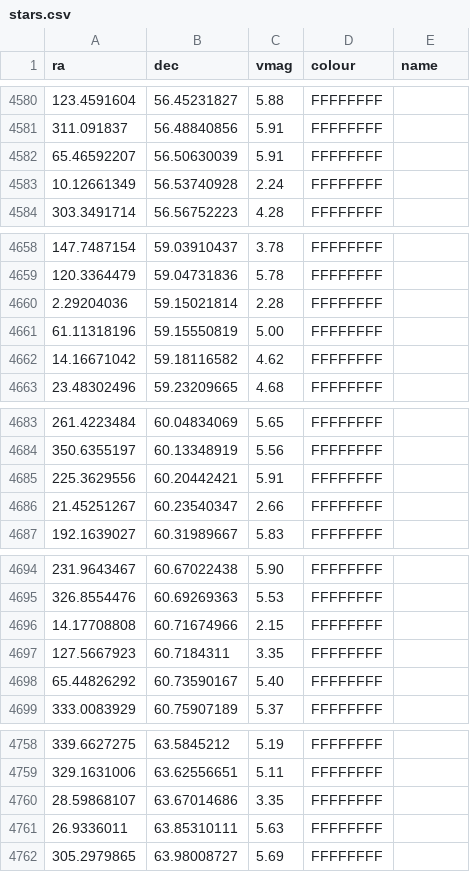
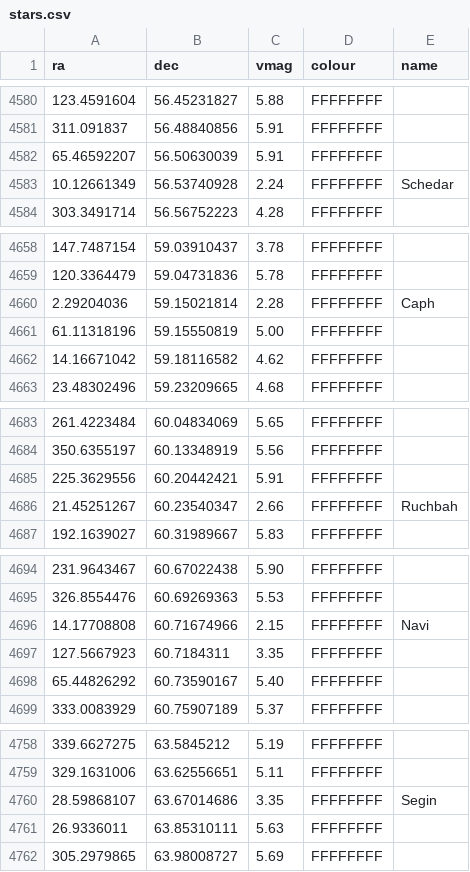
Before and after one commit to Pandicon/stellar-guesser, a CSV file: sphere/stars/stars.csv, drawn as a sheet; only a part is shown, gaps mark what is left out.

```diff
--- a/sphere/stars/stars.csv
+++ b/sphere/stars/stars.csv
@@ -4582,3 +4582,3 @@
 65.46592207,56.50630039,5.91,FFFFFFFF,
-10.12661349,56.53740928,2.24,FFFFFFFF,
+10.12661349,56.53740928,2.24,FFFFFFFF,Schedar
 303.3491714,56.56752223,4.28,FFFFFFFF,
@@ -4659,3 +4659,3 @@
 120.3364479,59.04731836,5.78,FFFFFFFF,
-2.29204036,59.15021814,2.28,FFFFFFFF,
+2.29204036,59.15021814,2.28,FFFFFFFF,Caph
 61.11318196,59.15550819,5.00,FFFFFFFF,
@@ -4685,3 +4685,3 @@
 225.3629556,60.20442421,5.91,FFFFFFFF,
-21.45251267,60.23540347,2.66,FFFFFFFF,
+21.45251267,60.23540347,2.66,FFFFFFFF,Ruchbah
 192.1639027,60.31989667,5.83,FFFFFFFF,
@@ -4695,3 +4695,3 @@
 326.8554476,60.69269363,5.53,FFFFFFFF,
-14.17708808,60.71674966,2.15,FFFFFFFF,
+14.17708808,60.71674966,2.15,FFFFFFFF,Navi
 127.5667923,60.7184311,3.35,FFFFFFFF,
@@ -4759,3 +4759,3 @@
 329.1631006,63.62556651,5.11,FFFFFFFF,
-28.59868107,63.67014686,3.35,FFFFFFFF,
+28.59868107,63.67014686,3.35,FFFFFFFF,Segin
 26.9336011,63.85310111,5.63,FFFFFFFF,
```
Also changed, not shown: sphere/lines/constellation-connections.csv.
